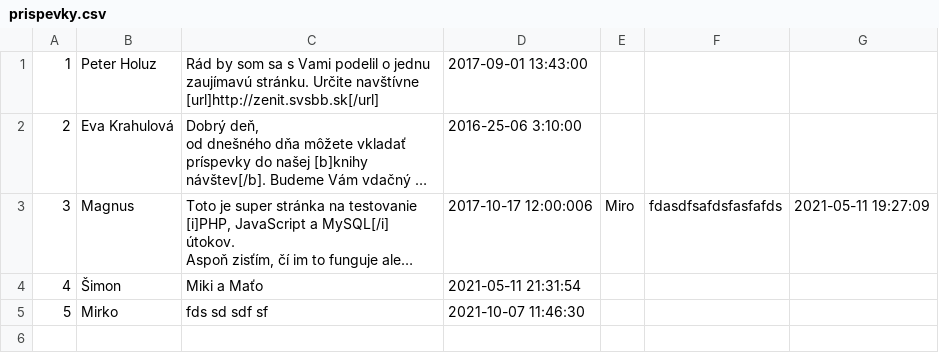
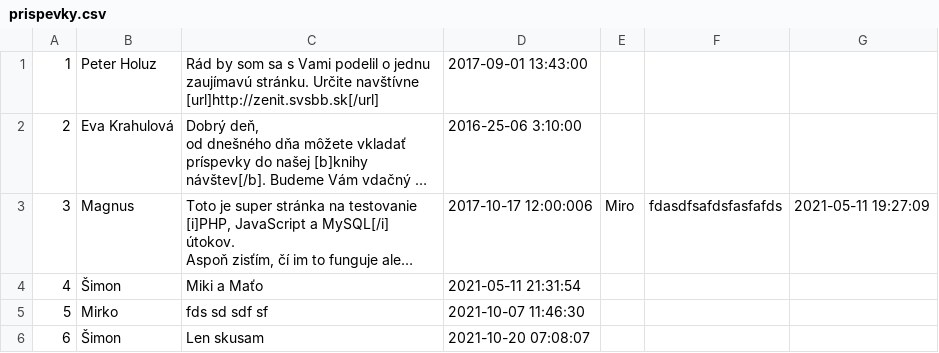
Before and after one commit to SimonTrnovec/TIR, a CSV file: public/theme/blog/prispevky.csv, drawn as a sheet; long unchanged cells end in …; the diff names each change by its address in the sheet, - before the commit and + after, or states it on an @@ line.

Commit message:
rano

```diff
--- a/public/theme/blog/prispevky.csv
+++ b/public/theme/blog/prispevky.csv
+row 6: 6 | Šimon | Len skusam | 2021-10-20 07:08:07
```
